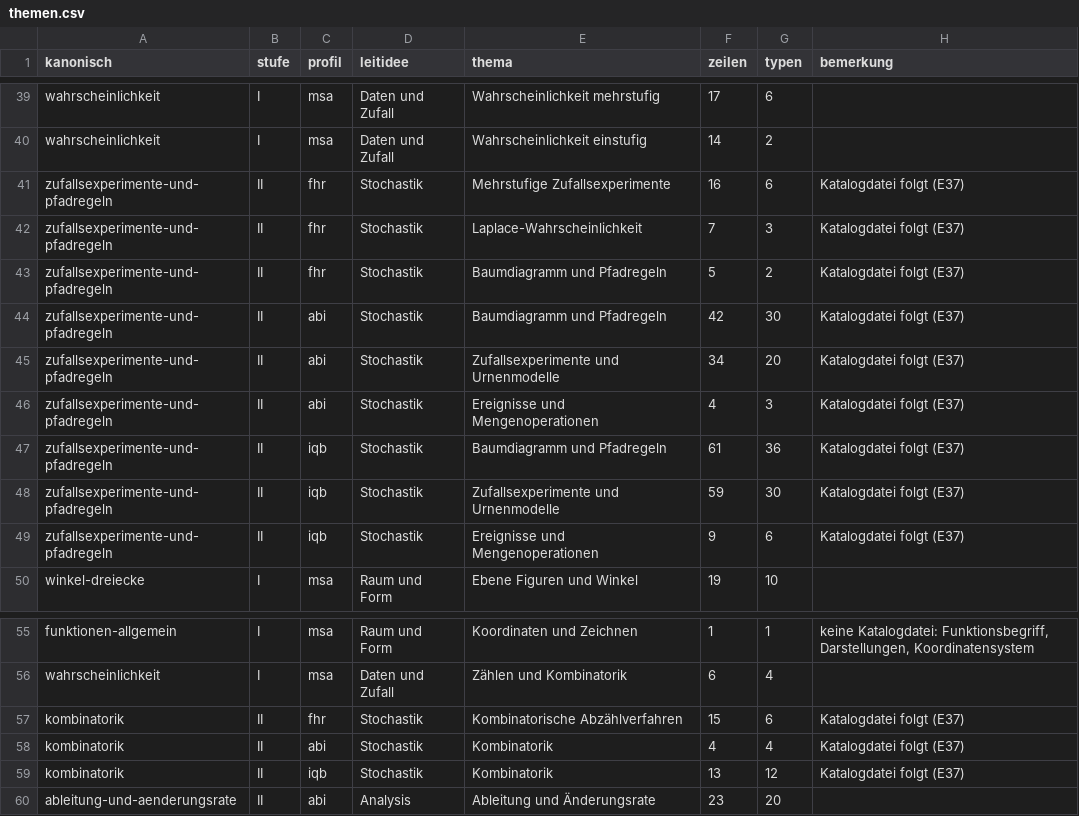
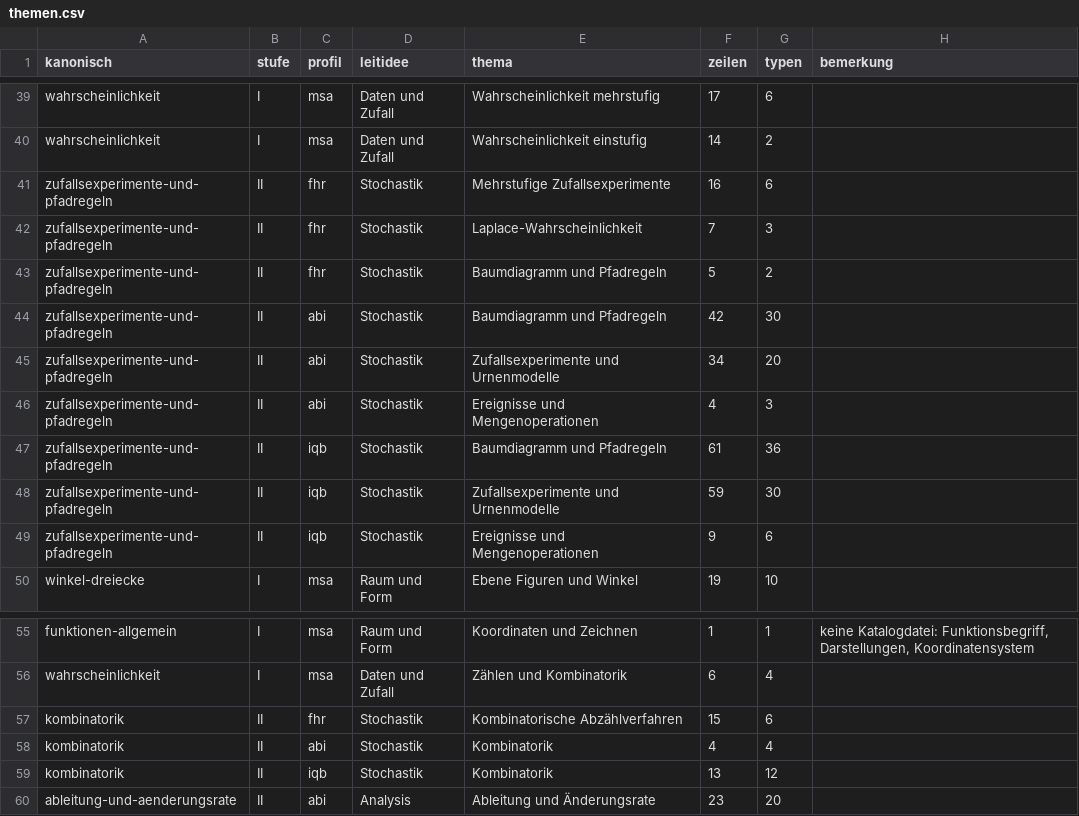
Before and after one commit to hz-0801/mathe-nachhilfe, a CSV file: themen.csv, drawn as a sheet; only a part is shown, gaps mark what is left out.

```diff
--- a/themen.csv
+++ b/themen.csv
@@ -40,11 +40,11 @@
 "wahrscheinlichkeit";"I";"msa";"Daten und Zufall";"Wahrscheinlichkeit einstufig";"14";"2";""
-"zufallsexperimente-und-pfadregeln";"II";"fhr";"Stochastik";"Mehrstufige Zufallsexperimente";"16";"6";"Katalogdatei folgt (E37)"
-"zufallsexperimente-und-pfadregeln";"II";"fhr";"Stochastik";"Laplace-Wahrscheinlichkeit";"7";"3";"Katalogdatei folgt (E37)"
-"zufallsexperimente-und-pfadregeln";"II";"fhr";"Stochastik";"Baumdiagramm und Pfadregeln";"5";"2";"Katalogdatei folgt (E37)"
-"zufallsexperimente-und-pfadregeln";"II";"abi";"Stochastik";"Baumdiagramm und Pfadregeln";"42";"30";"Katalogdatei folgt (E37)"
-"zufallsexperimente-und-pfadregeln";"II";"abi";"Stochastik";"Zufallsexperimente und Urnenmodelle";"34";"20";"Katalogdatei folgt (E37)"
-"zufallsexperimente-und-pfadregeln";"II";"abi";"Stochastik";"Ereignisse und Mengenoperationen";"4";"3";"Katalogdatei folgt (E37)"
-"zufallsexperimente-und-pfadregeln";"II";"iqb";"Stochastik";"Baumdiagramm und Pfadregeln";"61";"36";"Katalogdatei folgt (E37)"
-"zufallsexperimente-und-pfadregeln";"II";"iqb";"Stochastik";"Zufallsexperimente und Urnenmodelle";"59";"30";"Katalogdatei folgt (E37)"
-"zufallsexperimente-und-pfadregeln";"II";"iqb";"Stochastik";"Ereignisse und Mengenoperationen";"9";"6";"Katalogdatei folgt (E37)"
+"zufallsexperimente-und-pfadregeln";"II";"fhr";"Stochastik";"Mehrstufige Zufallsexperimente";"16";"6";""
+"zufallsexperimente-und-pfadregeln";"II";"fhr";"Stochastik";"Laplace-Wahrscheinlichkeit";"7";"3";""
+"zufallsexperimente-und-pfadregeln";"II";"fhr";"Stochastik";"Baumdiagramm und Pfadregeln";"5";"2";""
+"zufallsexperimente-und-pfadregeln";"II";"abi";"Stochastik";"Baumdiagramm und Pfadregeln";"42";"30";""
+"zufallsexperimente-und-pfadregeln";"II";"abi";"Stochastik";"Zufallsexperimente und Urnenmodelle";"34";"20";""
+"zufallsexperimente-und-pfadregeln";"II";"abi";"Stochastik";"Ereignisse und Mengenoperationen";"4";"3";""
+"zufallsexperimente-und-pfadregeln";"II";"iqb";"Stochastik";"Baumdiagramm und Pfadregeln";"61";"36";""
+"zufallsexperimente-und-pfadregeln";"II";"iqb";"Stochastik";"Zufallsexperimente und Urnenmodelle";"59";"30";""
+"zufallsexperimente-und-pfadregeln";"II";"iqb";"Stochastik";"Ereignisse und Mengenoperationen";"9";"6";""
 "winkel-dreiecke";"I";"msa";"Raum und Form";"Ebene Figuren und Winkel";"19";"10";""
@@ -56,5 +56,5 @@
 "wahrscheinlichkeit";"I";"msa";"Daten und Zufall";"Zählen und Kombinatorik";"6";"4";""
-"kombinatorik";"II";"fhr";"Stochastik";"Kombinatorische Abzählverfahren";"15";"6";"Katalogdatei folgt (E37)"
-"kombinatorik";"II";"abi";"Stochastik";"Kombinatorik";"4";"4";"Katalogdatei folgt (E37)"
-"kombinatorik";"II";"iqb";"Stochastik";"Kombinatorik";"13";"12";"Katalogdatei folgt (E37)"
+"kombinatorik";"II";"fhr";"Stochastik";"Kombinatorische Abzählverfahren";"15";"6";""
+"kombinatorik";"II";"abi";"Stochastik";"Kombinatorik";"4";"4";""
+"kombinatorik";"II";"iqb";"Stochastik";"Kombinatorik";"13";"12";""
 "ableitung-und-aenderungsrate";"II";"abi";"Analysis";"Ableitung und Änderungsrate";"23";"20";""
```
Also changed, not shown: 10 other files.
